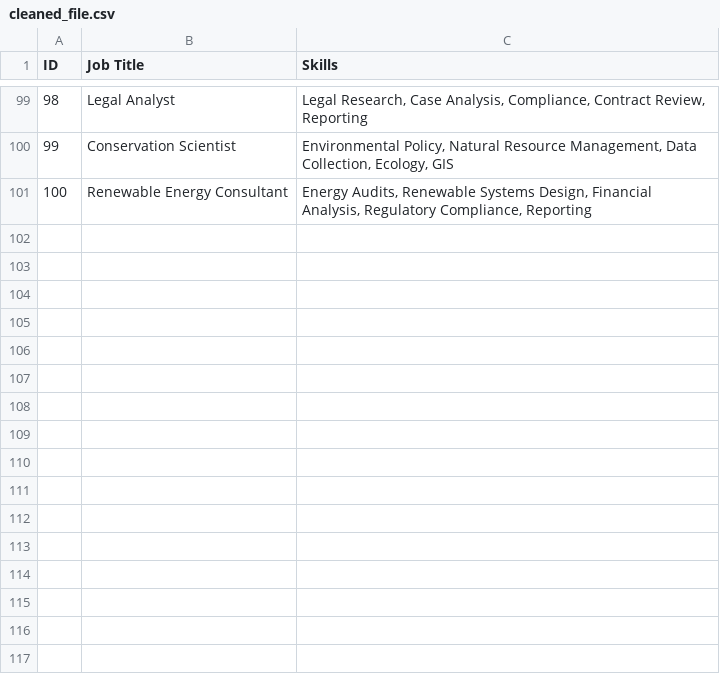
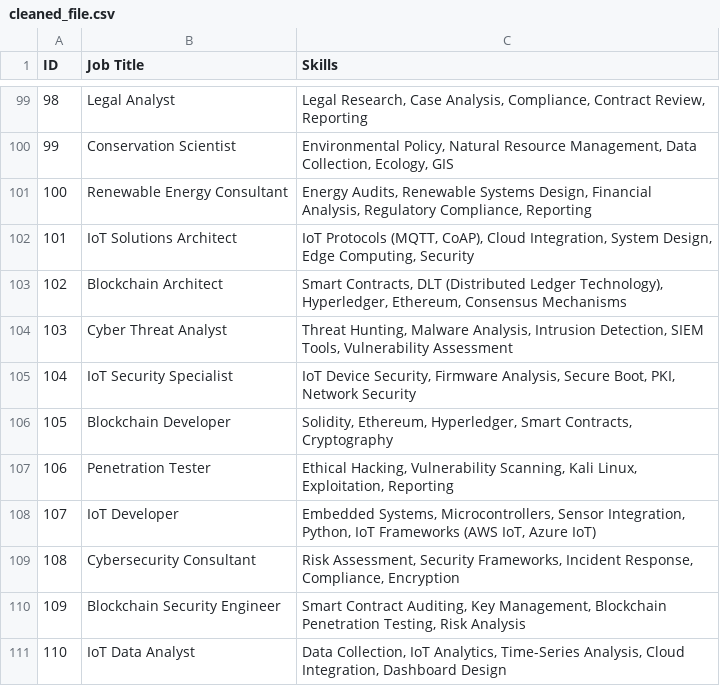
Before and after one commit to anvitha-rao10/MyMajorProject, a CSV file: cleaned_file.csv, drawn as a sheet; only a part is shown, gaps mark what is left out.

Commit message:
Added new files for feature X and updates to Y

```diff
--- a/cleaned_file.csv
+++ b/cleaned_file.csv
@@ -101 +101,11 @@ ID,Job Title,Skills
 100,Renewable Energy Consultant,"Energy Audits, Renewable Systems Design, Financial Analysis, Regulatory Compliance, Reporting"
+101,IoT Solutions Architect,"IoT Protocols (MQTT, CoAP), Cloud Integration, System Design, Edge Computing, Security"
+102,Blockchain Architect,"Smart Contracts, DLT (Distributed Ledger Technology), Hyperledger, Ethereum, Consensus Mechanisms"
+103,Cyber Threat Analyst,"Threat Hunting, Malware Analysis, Intrusion Detection, SIEM Tools, Vulnerability Assessment"
+104,IoT Security Specialist,"IoT Device Security, Firmware Analysis, Secure Boot, PKI, Network Security"
+105,Blockchain Developer,"Solidity, Ethereum, Hyperledger, Smart Contracts, Cryptography"
+106,Penetration Tester,"Ethical Hacking, Vulnerability Scanning, Kali Linux, Exploitation, Reporting"
+107,IoT Developer,"Embedded Systems, Microcontrollers, Sensor Integration, Python, IoT Frameworks (AWS IoT, Azure IoT)"
+108,Cybersecurity Consultant,"Risk Assessment, Security Frameworks, Incident Response, Compliance, Encryption"
+109,Blockchain Security Engineer,"Smart Contract Auditing, Key Management, Blockchain Penetration Testing, Risk Analysis"
+110,IoT Data Analyst,"Data Collection, IoT Analytics, Time-Series Analysis, Cloud Integration, Dashboard Design"
```
